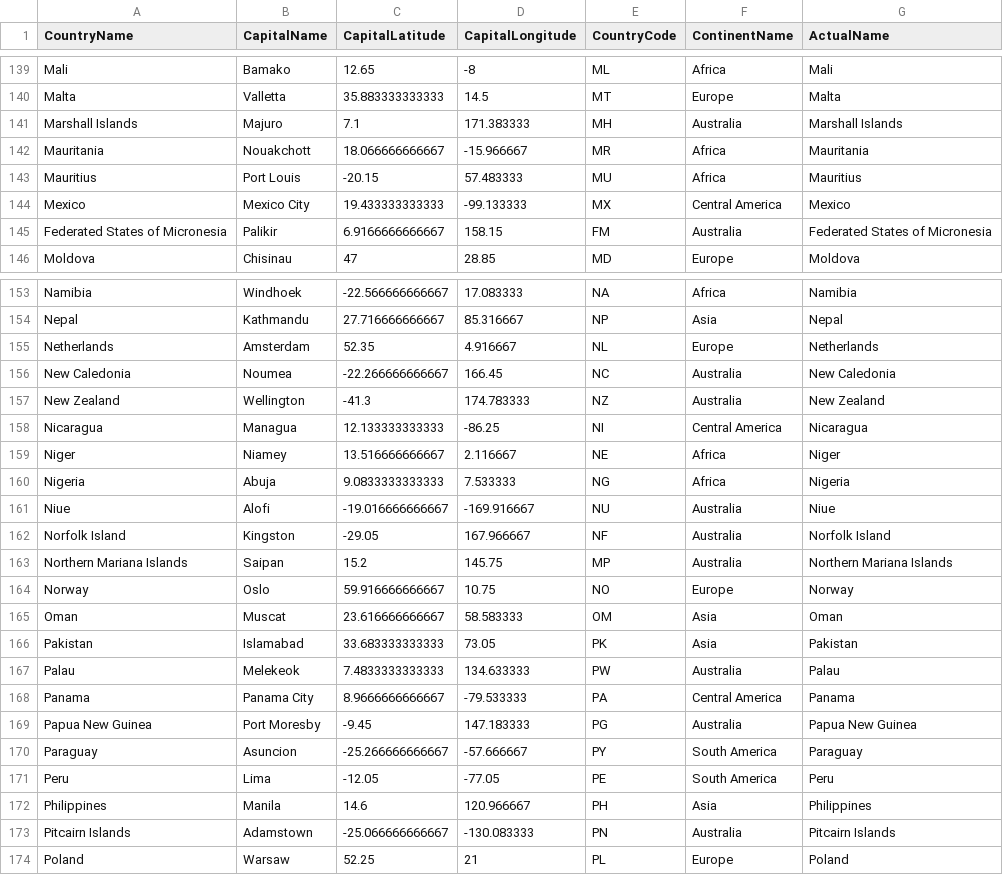
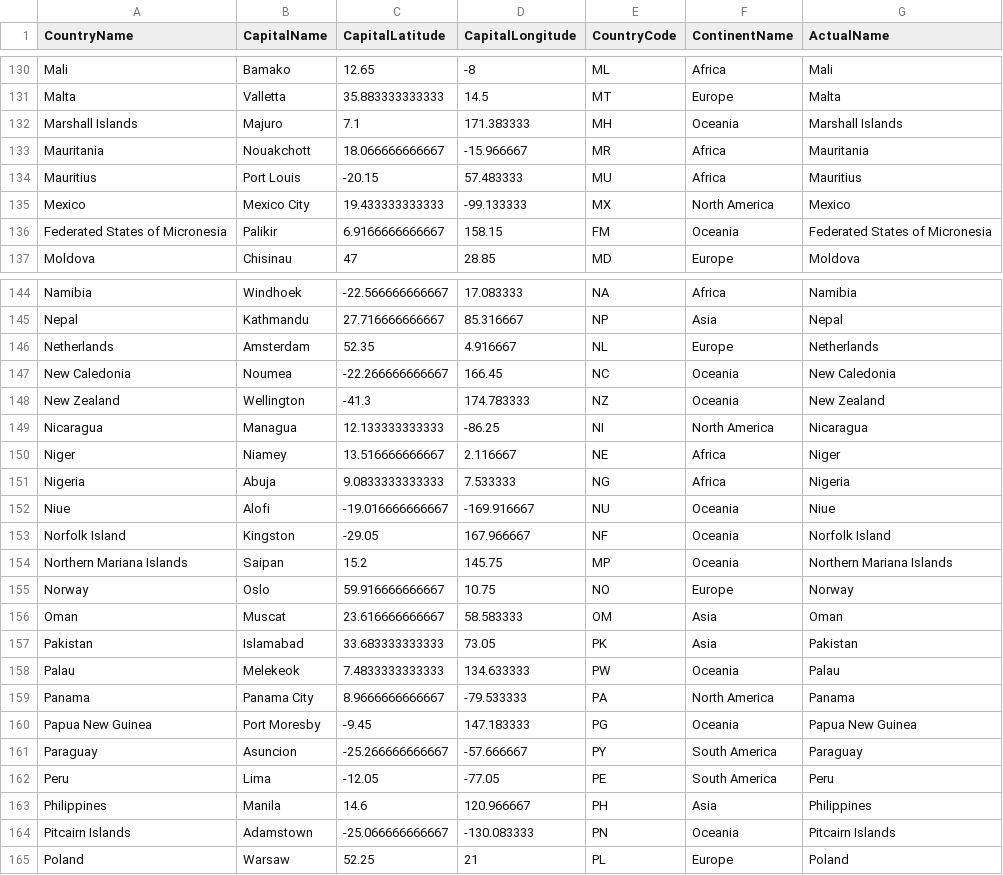
Before and after one commit to karailker/Covid-19, a CSV file: countries.csv, drawn as a sheet; only a part is shown, gaps mark what is left out; the diff covers the shown part only.

```diff
--- a/countries.csv
+++ b/countries.csv
@@ -140,7 +131,7 @@ Mali,Bamako,12.65,-8,ML,Africa,Mali
 Malta,Valletta,35.883333333333,14.5,MT,Europe,Malta
-Marshall Islands,Majuro,7.1,171.383333,MH,Australia,Marshall Islands
+Marshall Islands,Majuro,7.1,171.383333,MH,Oceania,Marshall Islands
 Mauritania,Nouakchott,18.066666666667,-15.966667,MR,Africa,Mauritania
 Mauritius,Port Louis,-20.15,57.483333,MU,Africa,Mauritius
-Mexico,Mexico City,19.433333333333,-99.133333,MX,Central America,Mexico
-Federated States of Micronesia,Palikir,6.9166666666667,158.15,FM,Australia,Federated States of Micronesia
+Mexico,Mexico City,19.433333333333,-99.133333,MX,North America,Mexico
+Federated States of Micronesia,Palikir,6.9166666666667,158.15,FM,Oceania,Federated States of Micronesia
 Moldova,Chisinau,47,28.85,MD,Europe,Moldova
@@ -155,10 +146,10 @@ Nepal,Kathmandu,27.716666666667,85.316667,NP,Asia,Nepal
 Netherlands,Amsterdam,52.35,4.916667,NL,Europe,Netherlands
-New Caledonia,Noumea,-22.266666666667,166.45,NC,Australia,New Caledonia
-New Zealand,Wellington,-41.3,174.783333,NZ,Australia,New Zealand
-Nicaragua,Managua,12.133333333333,-86.25,NI,Central America,Nicaragua
+New Caledonia,Noumea,-22.266666666667,166.45,NC,Oceania,New Caledonia
+New Zealand,Wellington,-41.3,174.783333,NZ,Oceania,New Zealand
+Nicaragua,Managua,12.133333333333,-86.25,NI,North America,Nicaragua
 Niger,Niamey,13.516666666667,2.116667,NE,Africa,Niger
 Nigeria,Abuja,9.0833333333333,7.533333,NG,Africa,Nigeria
-Niue,Alofi,-19.016666666667,-169.916667,NU,Australia,Niue
-Norfolk Island,Kingston,-29.05,167.966667,NF,Australia,Norfolk Island
-Northern Mariana Islands,Saipan,15.2,145.75,MP,Australia,Northern Mariana Islands
+Niue,Alofi,-19.016666666667,-169.916667,NU,Oceania,Niue
+Norfolk Island,Kingston,-29.05,167.966667,NF,Oceania,Norfolk Island
+Northern Mariana Islands,Saipan,15.2,145.75,MP,Oceania,Northern Mariana Islands
 Norway,Oslo,59.916666666667,10.75,NO,Europe,Norway
@@ -166,5 +157,5 @@ Oman,Muscat,23.616666666667,58.583333,OM,Asia,Oman
 Pakistan,Islamabad,33.683333333333,73.05,PK,Asia,Pakistan
-Palau,Melekeok,7.4833333333333,134.633333,PW,Australia,Palau
-Panama,Panama City,8.9666666666667,-79.533333,PA,Central America,Panama
-Papua New Guinea,Port Moresby,-9.45,147.183333,PG,Australia,Papua New Guinea
+Palau,Melekeok,7.4833333333333,134.633333,PW,Oceania,Palau
+Panama,Panama City,8.9666666666667,-79.533333,PA,North America,Panama
+Papua New Guinea,Port Moresby,-9.45,147.183333,PG,Oceania,Papua New Guinea
 Paraguay,Asuncion,-25.266666666667,-57.666667,PY,South America,Paraguay
@@ -172,3 +163,3 @@ Peru,Lima,-12.05,-77.05,PE,South America,Peru
 Philippines,Manila,14.6,120.966667,PH,Asia,Philippines
-Pitcairn Islands,Adamstown,-25.066666666667,-130.083333,PN,Australia,Pitcairn Islands
+Pitcairn Islands,Adamstown,-25.066666666667,-130.083333,PN,Oceania,Pitcairn Islands
 Poland,Warsaw,52.25,21,PL,Europe,Poland
```
Also changed, not shown: 3 added rows, 2 removed rows, 7 moved rows and 30 edited cells elsewhere in this file, 4 other files.
